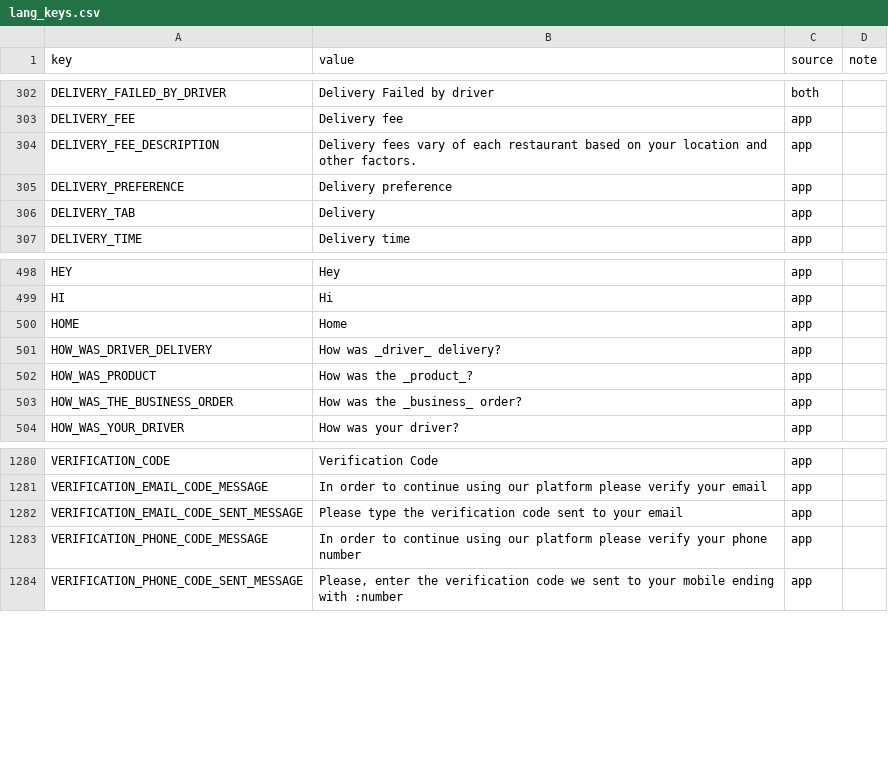
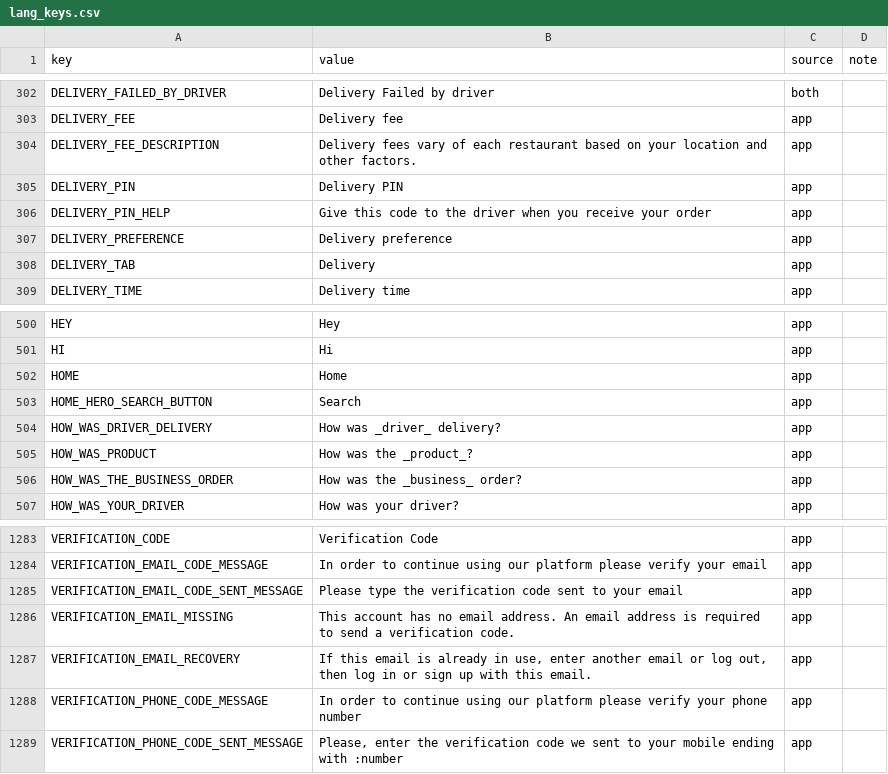
Before and after one commit to Ordering-co/website-marketplace, a CSV file: i18n/lang_keys.csv, drawn as a sheet; only a part is shown, gaps mark what is left out.

Commit message:
Improve delivery details and guest verification

```diff
--- a/i18n/lang_keys.csv
+++ b/i18n/lang_keys.csv
@@ -304,2 +304,4 @@ key,value,source,note
 "DELIVERY_FEE_DESCRIPTION","Delivery fees vary of each restaurant based on your location and other factors.","app",""
+"DELIVERY_PIN","Delivery PIN","app",""
+"DELIVERY_PIN_HELP","Give this code to the driver when you receive your order","app",""
 "DELIVERY_PREFERENCE","Delivery preference","app",""
@@ -500,2 +502,3 @@ key,value,source,note
 "HOME","Home","app",""
+"HOME_HERO_SEARCH_BUTTON","Search","app",""
 "HOW_WAS_DRIVER_DELIVERY","How was _driver_ delivery?","app",""
@@ -1282,2 +1285,4 @@ key,value,source,note
 "VERIFICATION_EMAIL_CODE_SENT_MESSAGE","Please type the verification code sent to your email","app",""
+"VERIFICATION_EMAIL_MISSING","This account has no email address. An email address is required to send a verification code.","app",""
+"VERIFICATION_EMAIL_RECOVERY","If this email is already in use, enter another email or log out, then log in or sign up with this email.","app",""
 "VERIFICATION_PHONE_CODE_MESSAGE","In order to continue using our platform please verify your phone number","app",""
```
Also changed, not shown: i18n/lang_keys_conflicts.csv, 11 other files.
